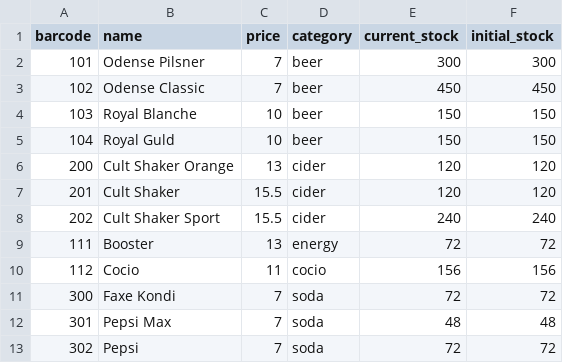
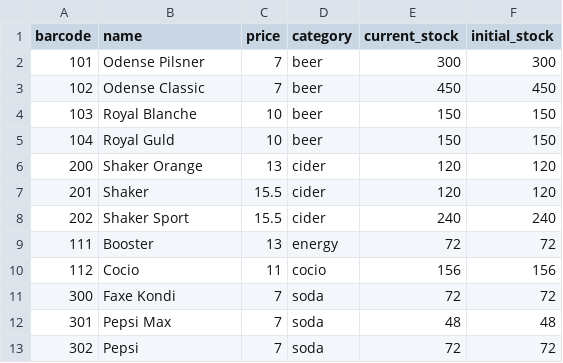
Before and after one commit to MadsRudolph/Swamp, a CSV file: data/prods_data.csv, drawn as a sheet.

```diff
--- a/data/prods_data.csv
+++ b/data/prods_data.csv
@@ -5,5 +5,5 @@ barcode,name,price,category,current_stock,initial_stock
 104,Royal Guld,10,beer,150,150
-200,Cult Shaker Orange,13,cider,120,120
-201,Cult Shaker,15.5,cider,120,120
-202,Cult Shaker Sport,15.5,cider,240,240
+200,Shaker Orange,13,cider,120,120
+201,Shaker,15.5,cider,120,120
+202,Shaker Sport,15.5,cider,240,240
 111,Booster,13,energy,72,72
```
Also changed, not shown: 10 other files.
